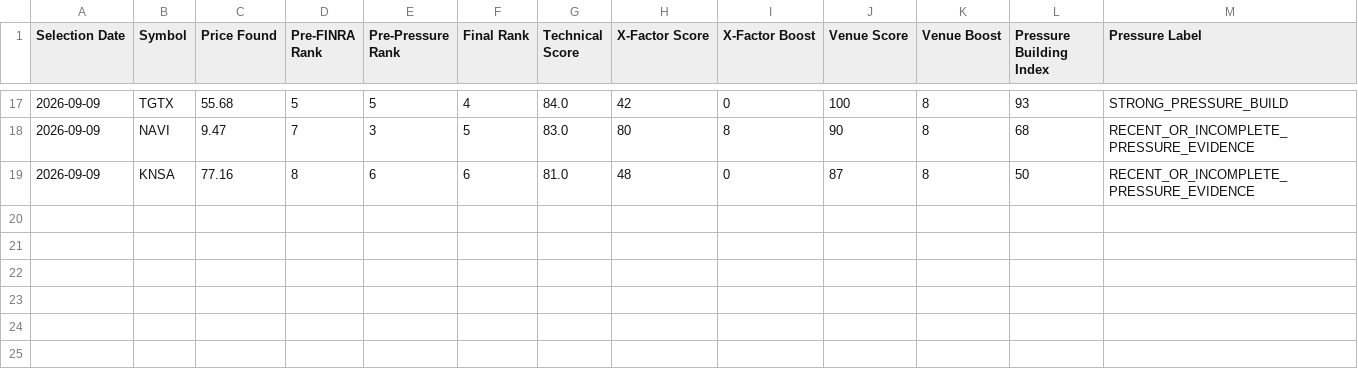
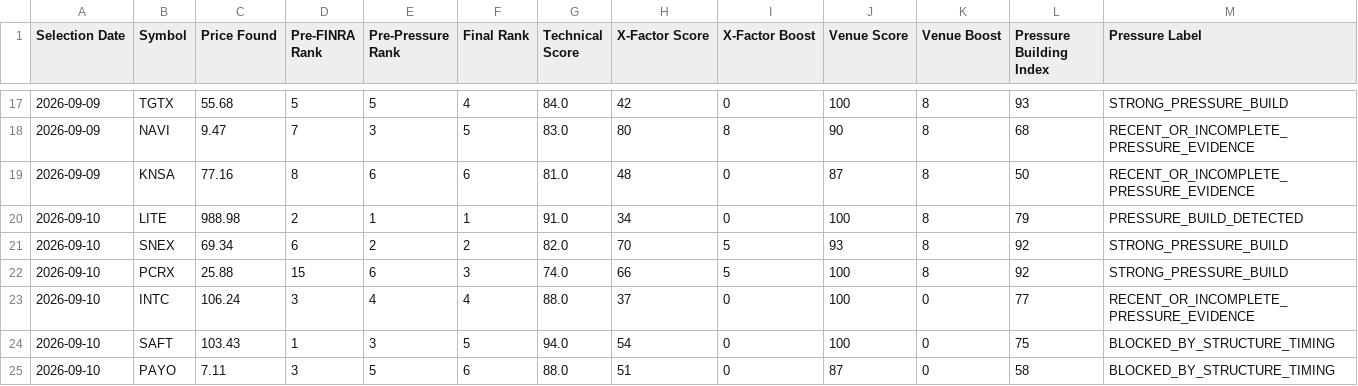
Before and after one commit to craney78/edgebreak-site, a CSV file: daily_brief_top6_history.csv, drawn as a sheet; only a part is shown, gaps mark what is left out; rows hold the shown columns only; the diff names each change by its address in the sheet, - before the commit and + after, or states it on an @@ line.

Commit message:
Daily Scan 2026-09-10

```diff
--- a/daily_brief_top6_history.csv
+++ b/daily_brief_top6_history.csv
+row 20: 2026-09-10 | LITE | 988.98 | 2 | 1 | 1 | 91.0 | 34 | 0 | 100 | 8 | 79 | PRESSURE_BUILD_DETECTED
+row 21: 2026-09-10 | SNEX | 69.34 | 6 | 2 | 2 | 82.0 | 70 | 5 | 93 | 8 | 92 | STRONG_PRESSURE_BUILD
+row 22: 2026-09-10 | PCRX | 25.88 | 15 | 6 | 3 | 74.0 | 66 | 5 | 100 | 8 | 92 | STRONG_PRESSURE_BUILD
+row 23: 2026-09-10 | INTC | 106.24 | 3 | 4 | 4 | 88.0 | 37 | 0 | 100 | 0 | 77 | RECENT_OR_INCOMPLETE_PRESSURE_EVIDENCE
+row 24: 2026-09-10 | SAFT | 103.43 | 1 | 3 | 5 | 94.0 | 54 | 0 | 100 | 0 | 75 | BLOCKED_BY_STRUCTURE_TIMING
+row 25: 2026-09-10 | PAYO | 7.11 | 3 | 5 | 6 | 88.0 | 51 | 0 | 87 | 0 | 58 | BLOCKED_BY_STRUCTURE_TIMING
```
Also changed, not shown: 13 other files.
